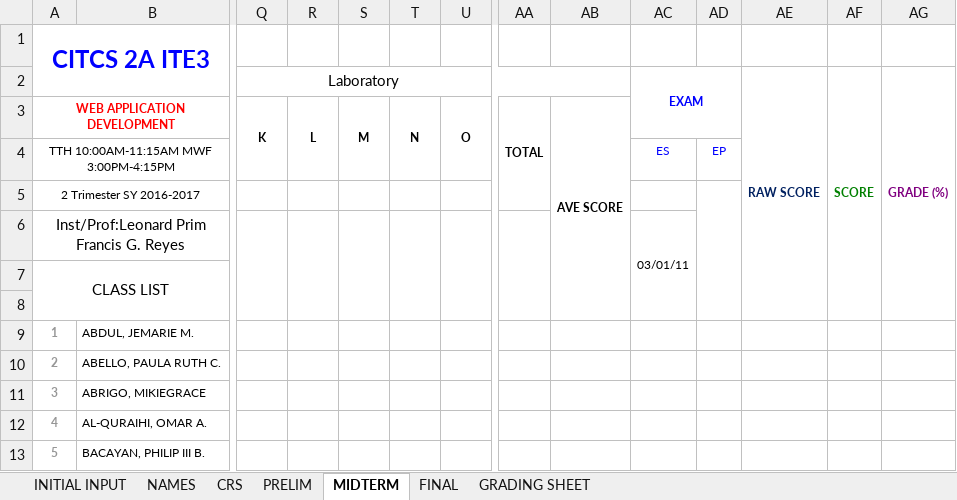
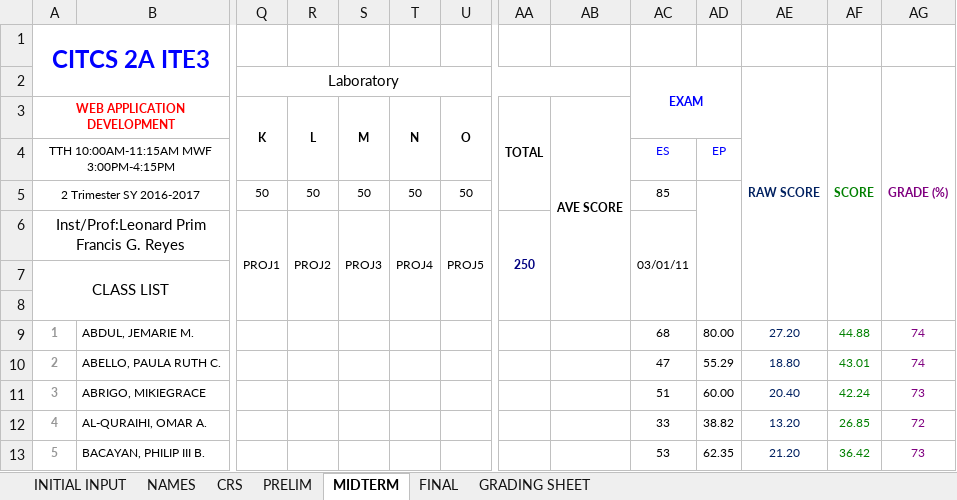
Before and after one commit to primusr/ClassRecords, an Excel workbook: 2T1617CR/2T1617 - CITCS-ITE3-CITCS 2A.xlsx, sheet MIDTERM, drawn as a sheet; only a part is shown, gaps mark what is left out; values as stored, in another font and other column widths than the file's, no borders; removed rows and columns are numbered as before the commit, all else as after; rows hold the shown columns only; the diff covers the shown part only; the diff names each change by its address in the sheet, - before the commit and + after, or states it on an @@ line.

```diff
--- a/2T1617CR/2T1617 - CITCS-ITE3-CITCS 2A.xlsx (sheet MIDTERM)
+++ b/2T1617CR/2T1617 - CITCS-ITE3-CITCS 2A.xlsx (sheet MIDTERM)
-row 5: 2 Trimester SY 2016-2017
-row 6: Inst/Prof:Leonard Prim Francis G. Reyes |  |  |  |  |  |  |  |  | 03/01/11
+row 5: 2 Trimester SY 2016-2017 |  | 50 | 50 | 50 | 50 | 50 |  |  | 85
+row 6: Inst/Prof:Leonard Prim Francis G. Reyes |  | PROJ1 | PROJ2 | PROJ3 | PROJ4 | PROJ5 | 250 |  | 03/01/11
-AC9 (EXAM): (empty)
+AC9 (EXAM): 68
-AD9: (empty)
+AD9: 80.00
-AE9 (RAW SCORE): (empty)
+AE9 (RAW SCORE): 27.20
-AF9 (SCORE): (empty)
+AF9 (SCORE): 44.88
-AG9:AG10 (GRADE (%)): (empty)
+AG9:AG10 (GRADE (%)): 74
-AC10 (EXAM): (empty)
+AC10 (EXAM): 47
-AD10: (empty)
+AD10: 55.29
-AE10 (RAW SCORE): (empty)
+AE10 (RAW SCORE): 18.80
-AF10 (SCORE): (empty)
+AF10 (SCORE): 43.01
-AC11 (EXAM): (empty)
+AC11 (EXAM): 51
-AD11: (empty)
+AD11: 60.00
-AE11 (RAW SCORE): (empty)
+AE11 (RAW SCORE): 20.40
-AF11 (SCORE): (empty)
+AF11 (SCORE): 42.24
-AG11 (GRADE (%)): (empty)
+AG11 (GRADE (%)): 73
-AC12 (EXAM): (empty)
+AC12 (EXAM): 33
-AD12: (empty)
+AD12: 38.82
-AE12 (RAW SCORE): (empty)
+AE12 (RAW SCORE): 13.20
-AF12 (SCORE): (empty)
+AF12 (SCORE): 26.85
-AG12 (GRADE (%)): (empty)
+AG12 (GRADE (%)): 72
-AC13 (EXAM): (empty)
+AC13 (EXAM): 53
-AD13: (empty)
+AD13: 62.35
-AE13 (RAW SCORE): (empty)
+AE13 (RAW SCORE): 21.20
-AF13 (SCORE): (empty)
+AF13 (SCORE): 36.42
-AG13 (GRADE (%)): (empty)
+AG13 (GRADE (%)): 73
```
Also changed, not shown: 2 added rows, 2 removed rows and 150 edited cells elsewhere in this sheet, sheet CRS, sheet GRADING SHEET, 2T1617CR/2T1617 - CITCS-ICS2-CITCS INTL 3.xlsx, 2T1617CR/2T1617 - CITCS-ITE16-CITCS 2D.xlsx, 2 other files.
